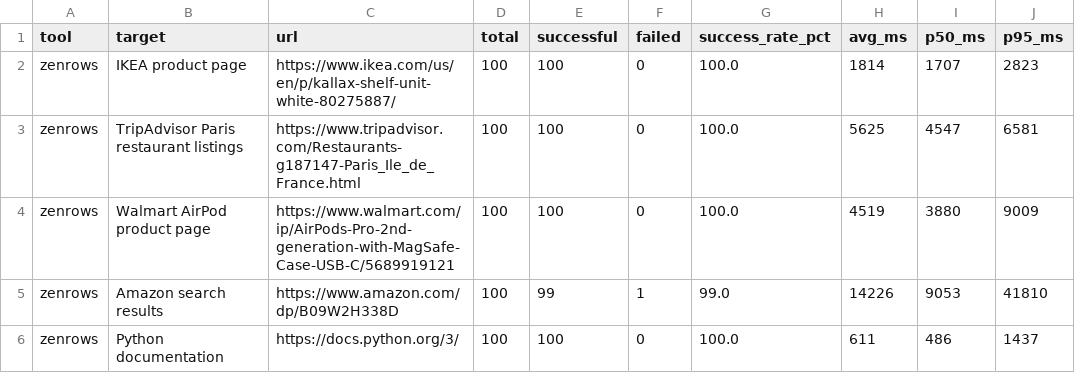
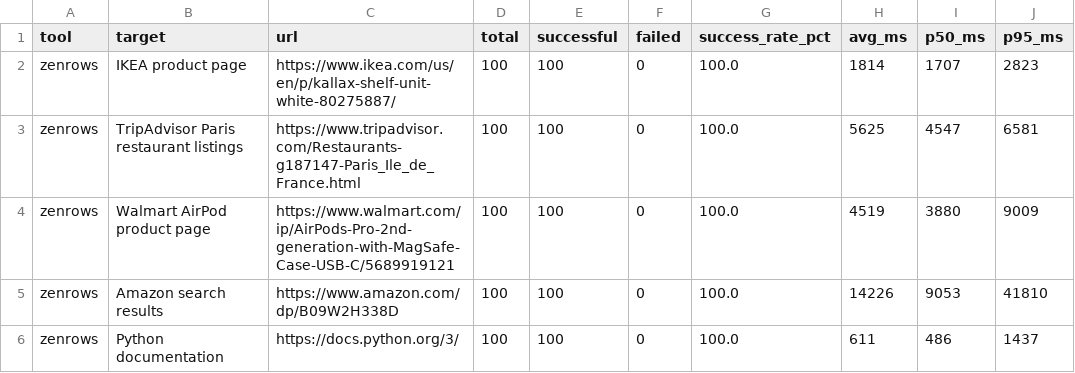
Before and after one commit to Techwithpraisejames/zenrows-vs-browserbase-benchmark, a CSV file: results/summary_zenrows.csv, drawn as a sheet.

```diff
--- a/results/summary_zenrows.csv
+++ b/results/summary_zenrows.csv
@@ -4,3 +4,3 @@ zenrows,TripAdvisor Paris restaurant listings,https://www.tripadvisor.com/Restau
 zenrows,Walmart AirPod product page,https://www.walmart.com/ip/AirPods-Pro-2nd-generation-with-MagSafe-Case-USB-C/5689919121,100,100,0,100.0,4519,3880,9009
-zenrows,Amazon search results,https://www.amazon.com/dp/B09W2H338D,100,99,1,99.0,14226,9053,41810
+zenrows,Amazon search results,https://www.amazon.com/dp/B09W2H338D,100,100,0,100.0,14226,9053,41810
 zenrows,Python documentation,https://docs.python.org/3/,100,100,0,100.0,611,486,1437
```
